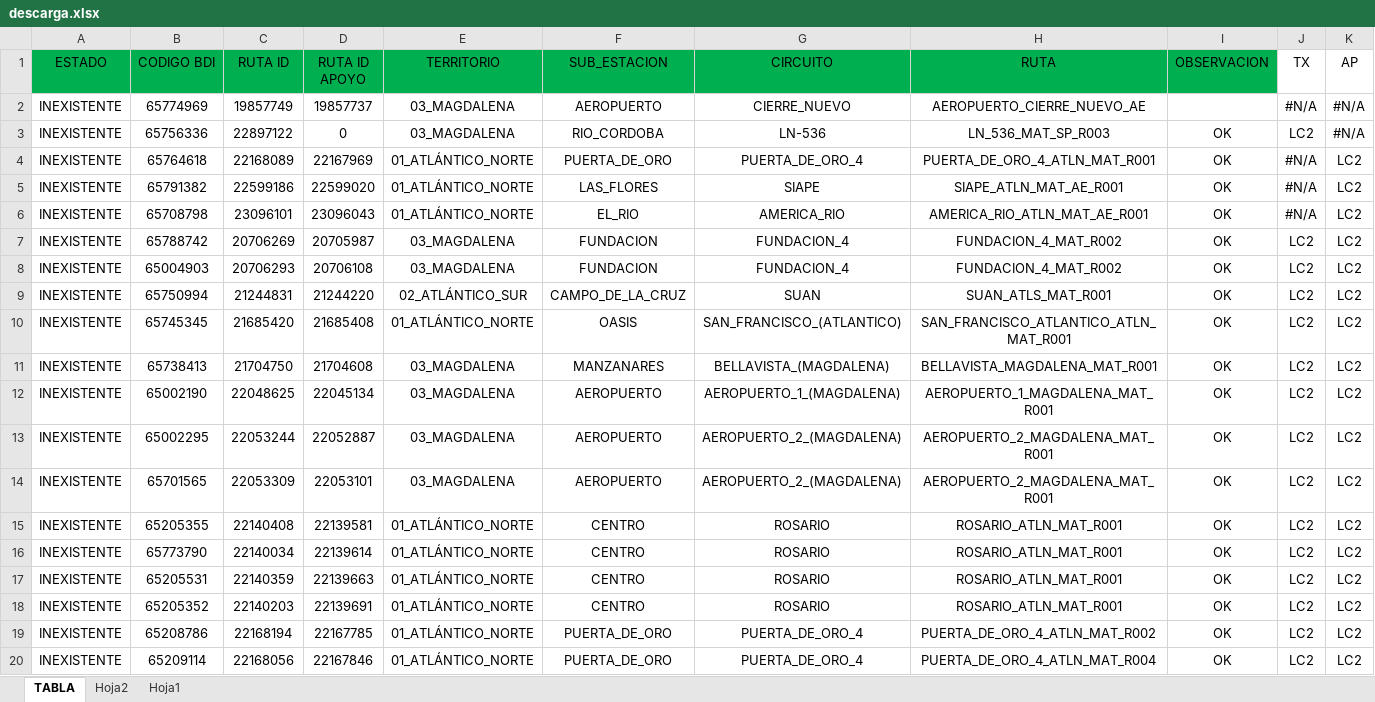
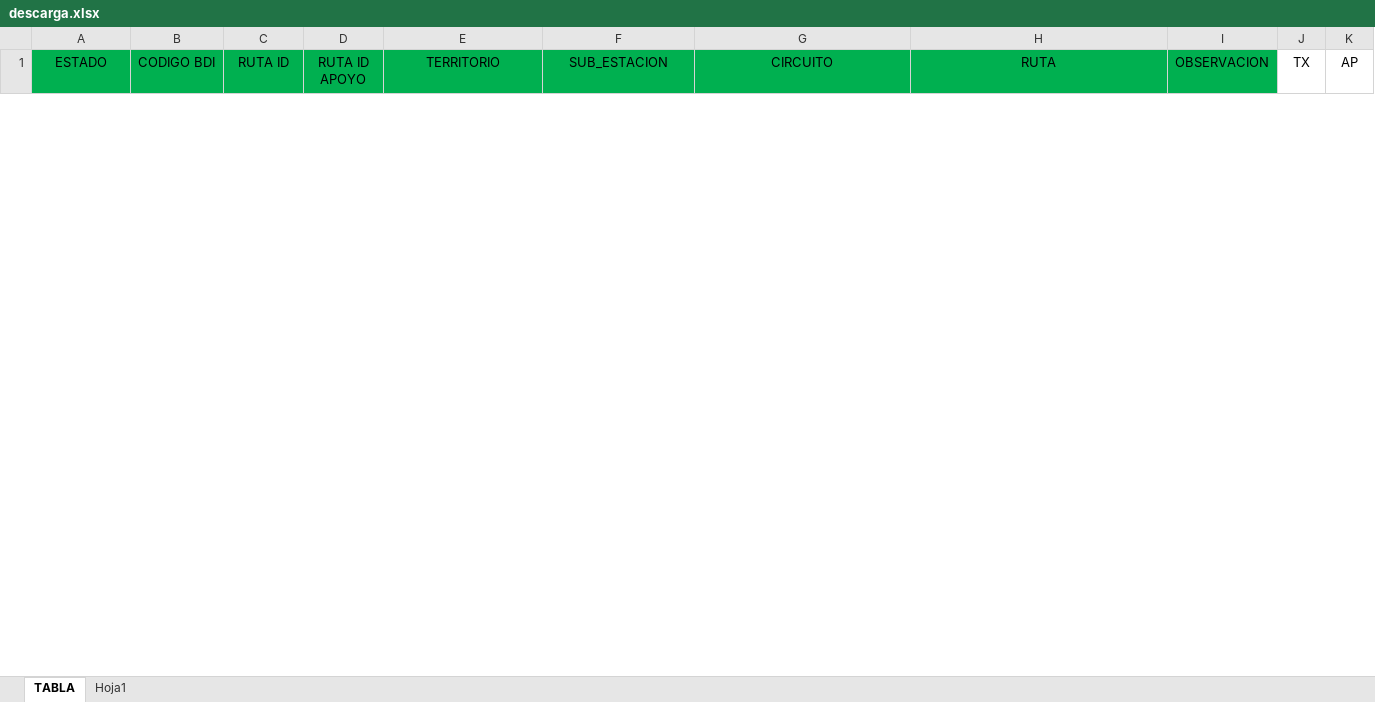
Before and after one commit to mbalanco21/PROYECTOS_ISES, an Excel workbook: FTP_DESCARGA/descarga.xlsx, sheet TABLA, drawn as a sheet; only a part is shown; values as stored, in another font and other column widths than the file's, no borders; removed rows and columns are numbered as before the commit, all else as after; the diff covers the shown part only; the diff names each change by its address in the sheet, - before the commit and + after, or states it on an @@ line.

```diff
--- a/FTP_DESCARGA/descarga.xlsx (sheet TABLA)
+++ b/FTP_DESCARGA/descarga.xlsx (sheet TABLA)
-sheet tab: Hoja2
-row 2: INEXISTENTE | 65774969 | 19857749 | 19857737 | 03_MAGDALENA | AEROPUERTO | CIERRE_NUEVO | AEROPUERTO_CIERRE_NUEVO_AE |  | #N/A | #N/A
-row 3: INEXISTENTE | 65756336 | 22897122 | 0 | 03_MAGDALENA | RIO_CORDOBA | LN-536 | LN_536_MAT_SP_R003 | OK | LC2 | #N/A
-row 4: INEXISTENTE | 65764618 | 22168089 | 22167969 | 01_ATLÁNTICO_NORTE | PUERTA_DE_ORO | PUERTA_DE_ORO_4 | PUERTA_DE_ORO_4_ATLN_MAT_R001 | OK | #N/A | LC2
-row 5: INEXISTENTE | 65791382 | 22599186 | 22599020 | 01_ATLÁNTICO_NORTE | LAS_FLORES | SIAPE | SIAPE_ATLN_MAT_AE_R001 | OK | #N/A | LC2
-row 6: INEXISTENTE | 65708798 | 23096101 | 23096043 | 01_ATLÁNTICO_NORTE | EL_RIO | AMERICA_RIO | AMERICA_RIO_ATLN_MAT_AE_R001 | OK | #N/A | LC2
-row 7: INEXISTENTE | 65788742 | 20706269 | 20705987 | 03_MAGDALENA | FUNDACION | FUNDACION_4 | FUNDACION_4_MAT_R002 | OK | LC2 | LC2
-row 8: INEXISTENTE | 65004903 | 20706293 | 20706108 | 03_MAGDALENA | FUNDACION | FUNDACION_4 | FUNDACION_4_MAT_R002 | OK | LC2 | LC2
-row 9: INEXISTENTE | 65750994 | 21244831 | 21244220 | 02_ATLÁNTICO_SUR | CAMPO_DE_LA_CRUZ | SUAN | SUAN_ATLS_MAT_R001 | OK | LC2 | LC2
-row 10: INEXISTENTE | 65745345 | 21685420 | 21685408 | 01_ATLÁNTICO_NORTE | OASIS | SAN_FRANCISCO_(ATLANTICO) | SAN_FRANCISCO_ATLANTICO_ATLN_MAT_R001 | OK | LC2 | LC2
-row 11: INEXISTENTE | 65738413 | 21704750 | 21704608 | 03_MAGDALENA | MANZANARES | BELLAVISTA_(MAGDALENA) | BELLAVISTA_MAGDALENA_MAT_R001 | OK | LC2 | LC2
-row 12: INEXISTENTE | 65002190 | 22048625 | 22045134 | 03_MAGDALENA | AEROPUERTO | AEROPUERTO_1_(MAGDALENA) | AEROPUERTO_1_MAGDALENA_MAT_R001 | OK | LC2 | LC2
-row 13: INEXISTENTE | 65002295 | 22053244 | 22052887 | 03_MAGDALENA | AEROPUERTO | AEROPUERTO_2_(MAGDALENA) | AEROPUERTO_2_MAGDALENA_MAT_R001 | OK | LC2 | LC2
-row 14: INEXISTENTE | 65701565 | 22053309 | 22053101 | 03_MAGDALENA | AEROPUERTO | AEROPUERTO_2_(MAGDALENA) | AEROPUERTO_2_MAGDALENA_MAT_R001 | OK | LC2 | LC2
-row 15: INEXISTENTE | 65205355 | 22140408 | 22139581 | 01_ATLÁNTICO_NORTE | CENTRO | ROSARIO | ROSARIO_ATLN_MAT_R001 | OK | LC2 | LC2
-row 16: INEXISTENTE | 65773790 | 22140034 | 22139614 | 01_ATLÁNTICO_NORTE | CENTRO | ROSARIO | ROSARIO_ATLN_MAT_R001 | OK | LC2 | LC2
-row 17: INEXISTENTE | 65205531 | 22140359 | 22139663 | 01_ATLÁNTICO_NORTE | CENTRO | ROSARIO | ROSARIO_ATLN_MAT_R001 | OK | LC2 | LC2
-row 18: INEXISTENTE | 65205352 | 22140203 | 22139691 | 01_ATLÁNTICO_NORTE | CENTRO | ROSARIO | ROSARIO_ATLN_MAT_R001 | OK | LC2 | LC2
-row 19: INEXISTENTE | 65208786 | 22168194 | 22167785 | 01_ATLÁNTICO_NORTE | PUERTA_DE_ORO | PUERTA_DE_ORO_4 | PUERTA_DE_ORO_4_ATLN_MAT_R002 | OK | LC2 | LC2
-row 20: INEXISTENTE | 65209114 | 22168056 | 22167846 | 01_ATLÁNTICO_NORTE | PUERTA_DE_ORO | PUERTA_DE_ORO_4 | PUERTA_DE_ORO_4_ATLN_MAT_R004 | OK | LC2 | LC2
```
Also changed, not shown: 34 added rows and 68 removed rows elsewhere in this sheet, sheet Hoja1, 3 other files.
